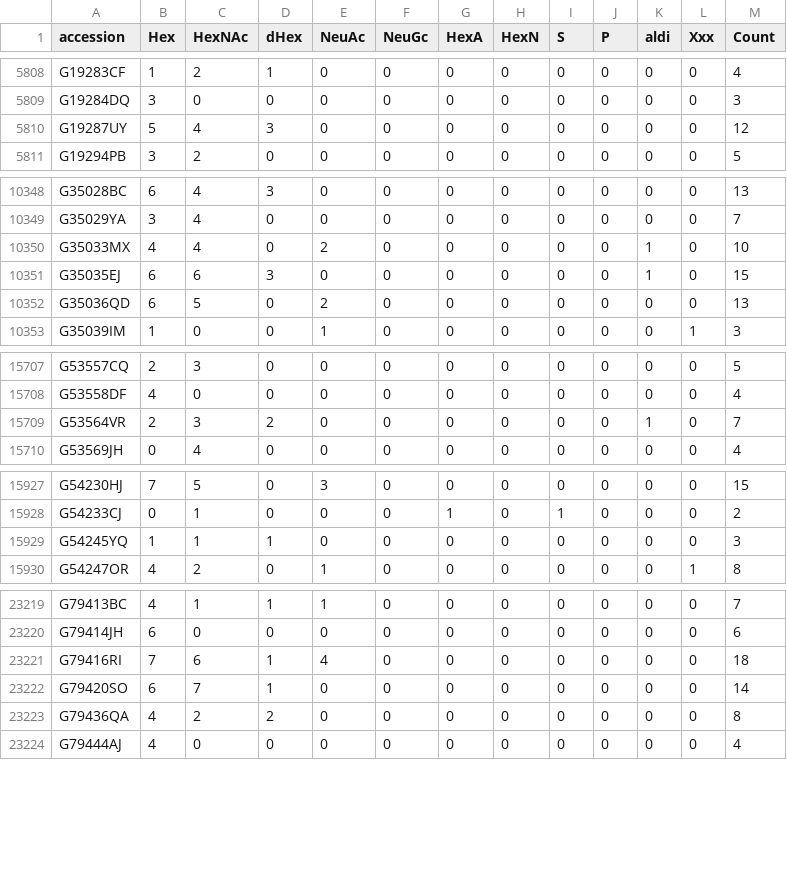
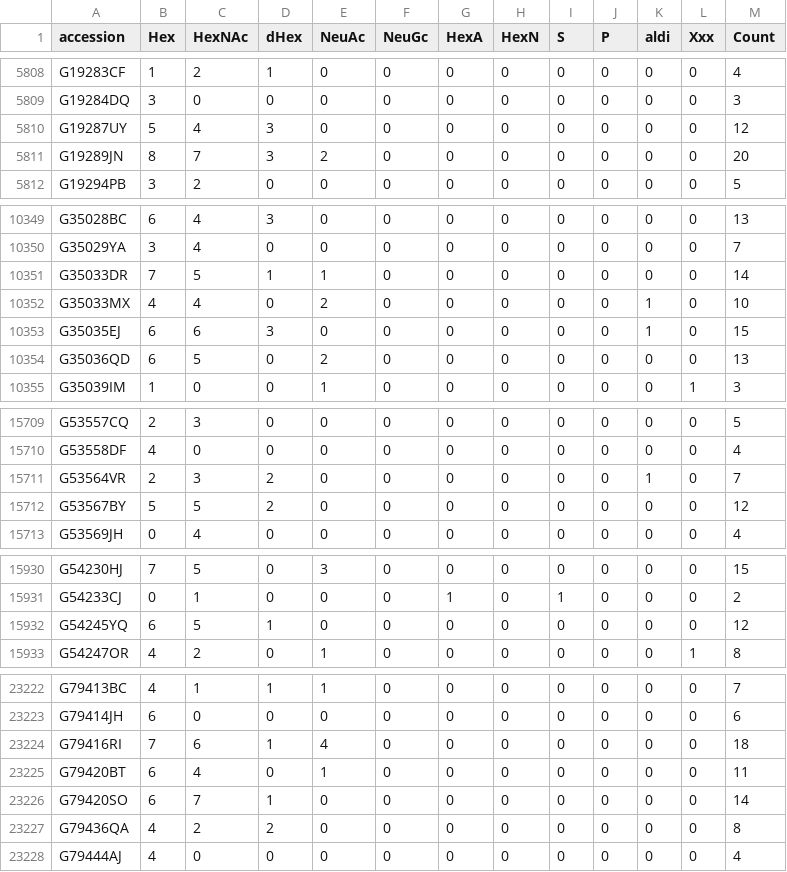
Before and after one commit to glygen-glycan-data/PyGly, a TSV file: smw/glycandata/export/monocomp.tsv, drawn as a sheet; only a part is shown, gaps mark what is left out.

```diff
--- a/smw/glycandata/export/monocomp.tsv
+++ b/smw/glycandata/export/monocomp.tsv
@@ -5810,2 +5810,3 @@ G19284DQ	3	0	0	0	0	0	0	0	0	0	0	3
 G19287UY	5	4	3	0	0	0	0	0	0	0	0	12
+G19289JN	8	7	3	2	0	0	0	0	0	0	0	20
 G19294PB	3	2	0	0	0	0	0	0	0	0	0	5
@@ -10349,2 +10350,3 @@ G35028BC	6	4	3	0	0	0	0	0	0	0	0	13
 G35029YA	3	4	0	0	0	0	0	0	0	0	0	7
+G35033DR	7	5	1	1	0	0	0	0	0	0	0	14
 G35033MX	4	4	0	2	0	0	0	0	0	1	0	10
@@ -15709,2 +15711,3 @@ G53558DF	4	0	0	0	0	0	0	0	0	0	0	4
 G53564VR	2	3	2	0	0	0	0	0	0	1	0	7
+G53567BY	5	5	2	0	0	0	0	0	0	0	0	12
 G53569JH	0	4	0	0	0	0	0	0	0	0	0	4
@@ -15928,3 +15931,3 @@ G54230HJ	7	5	0	3	0	0	0	0	0	0	0	15
 G54233CJ	0	1	0	0	0	1	0	1	0	0	0	2
-G54245YQ	1	1	1	0	0	0	0	0	0	0	0	3
+G54245YQ	6	5	1	0	0	0	0	0	0	0	0	12
 G54247OR	4	2	0	1	0	0	0	0	0	0	1	8
@@ -23221,2 +23224,3 @@ G79414JH	6	0	0	0	0	0	0	0	0	0	0	6
 G79416RI	7	6	1	4	0	0	0	0	0	0	0	18
+G79420BT	6	4	0	1	0	0	0	0	0	0	0	11
 G79420SO	6	7	1	0	0	0	0	0	0	0	0	14
```
Also changed, not shown: smw/glycandata/export/glycoct.tsv, smw/glycandata/export/pubs.tsv, 7 other files.
